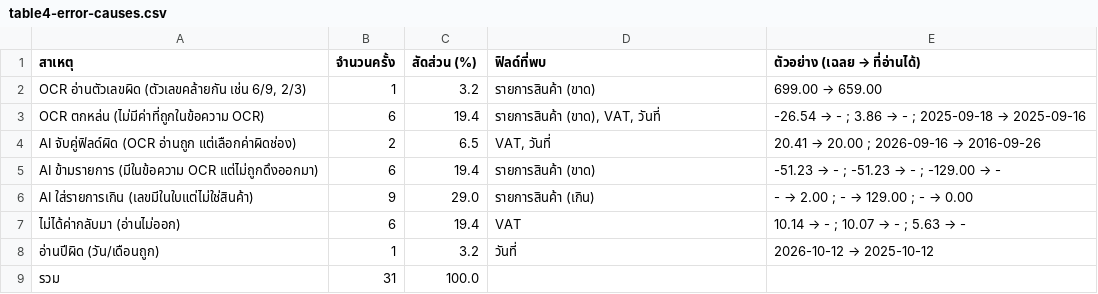
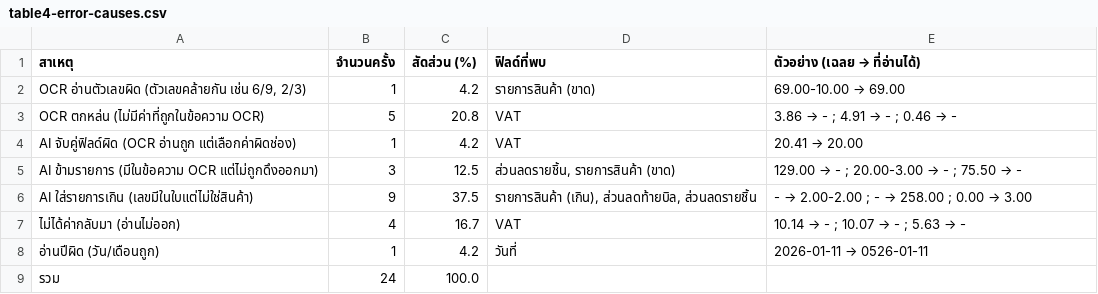
Before and after one commit to Thanchanokki/PjPukthong, a CSV file: pukthong/backend/evaluation/results/table4-error-causes.csv, drawn as a sheet.

```diff
--- a/pukthong/backend/evaluation/results/table4-error-causes.csv
+++ b/pukthong/backend/evaluation/results/table4-error-causes.csv
@@ -1,9 +1,9 @@
 สาเหตุ,จำนวนครั้ง,สัดส่วน (%),ฟิลด์ที่พบ,ตัวอย่าง (เฉลย → ที่อ่านได้)
-"OCR อ่านตัวเลขผิด (ตัวเลขคล้ายกัน เช่น 6/9, 2/3)",1,3.2,รายการสินค้า (ขาด),699.00 → 659.00
-OCR ตกหล่น (ไม่มีค่าที่ถูกในข้อความ OCR),6,19.4,"รายการสินค้า (ขาด), VAT, วันที่",-26.54 → - ; 3.86 → - ; 2025-09-18 → 2025-09-16
-AI จับคู่ฟิลด์ผิด (OCR อ่านถูก แต่เลือกค่าผิดช่อง),2,6.5,"VAT, วันที่",20.41 → 20.00 ; 2026-09-16 → 2016-09-26
-AI ข้ามรายการ (มีในข้อความ OCR แต่ไม่ถูกดึงออกมา),6,19.4,รายการสินค้า (ขาด),-51.23 → - ; -51.23 → - ; -129.00 → -
-AI ใส่รายการเกิน (เลขมีในใบแต่ไม่ใช่สินค้า),9,29.0,รายการสินค้า (เกิน),- → 2.00 ; - → 129.00 ; - → 0.00
-ไม่ได้ค่ากลับมา (อ่านไม่ออก),6,19.4,VAT,10.14 → - ; 10.07 → - ; 5.63 → -
-อ่านปีผิด (วัน/เดือนถูก),1,3.2,วันที่,2026-10-12 → 2025-10-12
-รวม,31,100.0,,
+"OCR อ่านตัวเลขผิด (ตัวเลขคล้ายกัน เช่น 6/9, 2/3)",1,4.2,รายการสินค้า (ขาด),69.00-10.00 → 69.00
+OCR ตกหล่น (ไม่มีค่าที่ถูกในข้อความ OCR),5,20.8,VAT,3.86 → - ; 4.91 → - ; 0.46 → -
+AI จับคู่ฟิลด์ผิด (OCR อ่านถูก แต่เลือกค่าผิดช่อง),1,4.2,VAT,20.41 → 20.00
+AI ข้ามรายการ (มีในข้อความ OCR แต่ไม่ถูกดึงออกมา),3,12.5,"ส่วนลดรายชิ้น, รายการสินค้า (ขาด)",129.00 → - ; 20.00-3.00 → - ; 75.50 → -
+AI ใส่รายการเกิน (เลขมีในใบแต่ไม่ใช่สินค้า),9,37.5,"รายการสินค้า (เกิน), ส่วนลดท้ายบิล, ส่วนลดรายชิ้น",- → 2.00-2.00 ; - → 258.00 ; 0.00 → 3.00
+ไม่ได้ค่ากลับมา (อ่านไม่ออก),4,16.7,VAT,10.14 → - ; 10.07 → - ; 5.63 → -
+อ่านปีผิด (วัน/เดือนถูก),1,4.2,วันที่,2026-01-11 → 0526-01-11
+รวม,24,100.0,,
```
Also changed, not shown: pukthong/backend/evaluation/results/table1-accuracy.csv, pukthong/backend/evaluation/results/table2-by-condition.csv, 8 other files.
